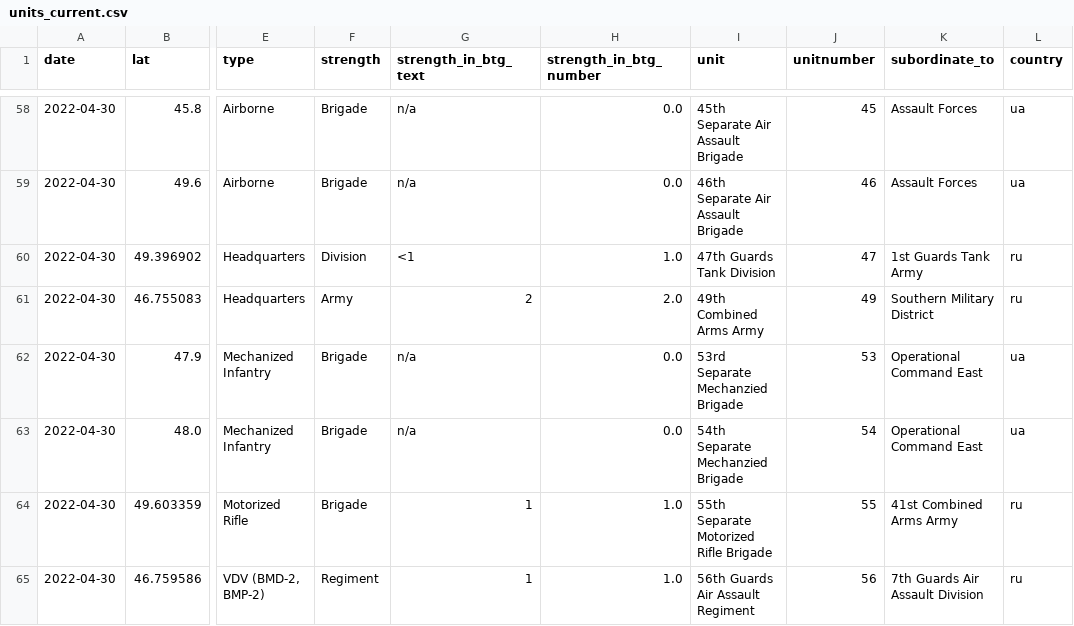
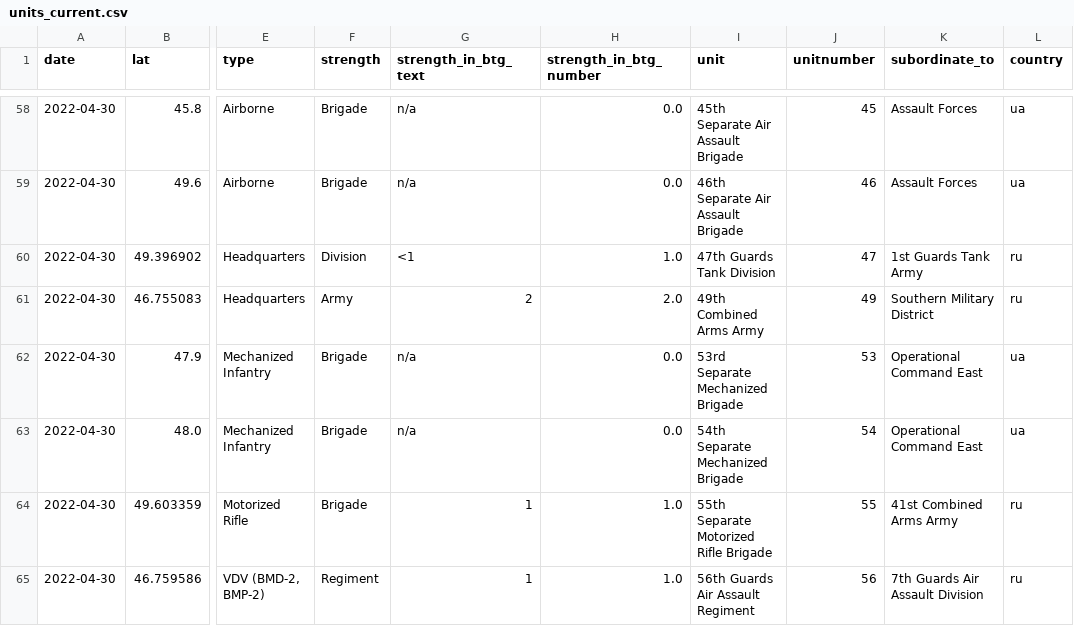
Before and after one commit to simonhuwiler/uawardata, a CSV file: data/csv/units_current.csv, drawn as a sheet; only a part is shown, gaps mark what is left out; the diff names each change by its address in the sheet, - before the commit and + after, or states it on an @@ line.

```diff
--- a/data/csv/units_current.csv
+++ b/data/csv/units_current.csv
-I62 (unit): 53rd Separate Mechanzied Brigade
+I62 (unit): 53rd Separate Mechanized Brigade
-I63 (unit): 54th Separate Mechanzied Brigade
+I63 (unit): 54th Separate Mechanized Brigade
```
Also changed, not shown: data/csv/units_all.csv, 2 other files.
